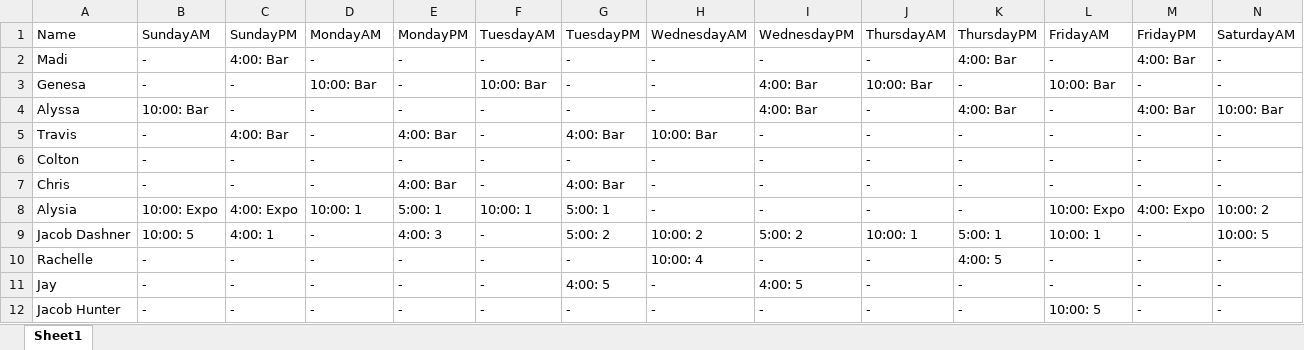
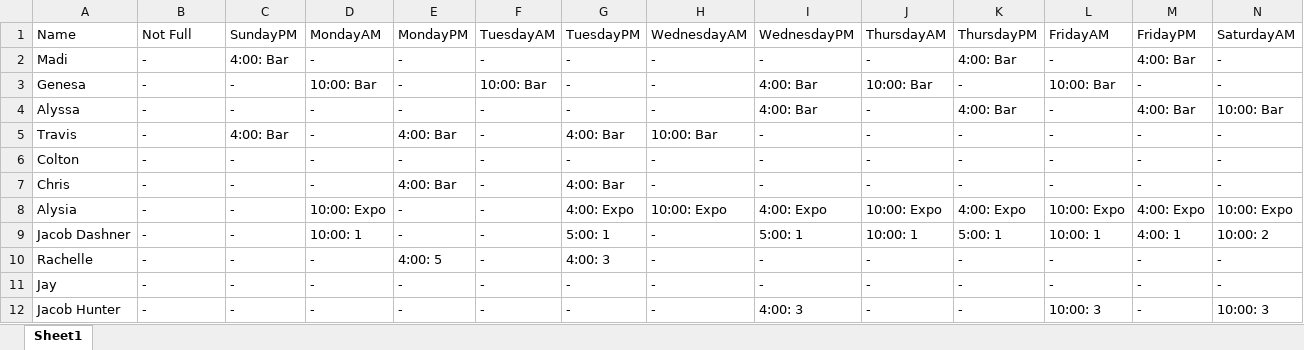
Before and after one commit to Nick22morris/QuickShift, an Excel workbook: shift.xlsx, sheet Sheet1, drawn as a sheet; only a part is shown; values as stored, in another font and other column widths than the file's, no borders; the diff covers the shown part only; the diff names each change by its address in the sheet, - before the commit and + after, or states it on an @@ line.

```diff
--- a/shift.xlsx (sheet Sheet1)
+++ b/shift.xlsx (sheet Sheet1)
-B1: SundayAM
+B1: Not Full
-B4: 10:00: Bar
+B4: -
-B8: 10:00: Expo
+B8: -
-C8: 4:00: Expo
+C8: -
-D8: 10:00: 1
+D8: 10:00: Expo
-E8: 5:00: 1
+E8: -
-F8: 10:00: 1
+F8: -
-G8: 5:00: 1
+G8: 4:00: Expo
-H8: -
+H8: 10:00: Expo
-I8: -
+I8: 4:00: Expo
-J8: -
+J8: 10:00: Expo
-K8: -
+K8: 4:00: Expo
-N8: 10:00: 2
+N8: 10:00: Expo
-B9: 10:00: 5
+B9: -
-C9: 4:00: 1
+C9: -
-D9: -
+D9: 10:00: 1
-E9: 4:00: 3
+E9: -
-G9: 5:00: 2
+G9: 5:00: 1
-H9: 10:00: 2
+H9: -
-I9: 5:00: 2
+I9: 5:00: 1
-M9: -
+M9: 4:00: 1
-N9: 10:00: 5
+N9: 10:00: 2
-E10: -
+E10: 4:00: 5
-G10: -
+G10: 4:00: 3
-H10: 10:00: 4
+H10: -
-K10: 4:00: 5
+K10: -
-G11: 4:00: 5
+G11: -
-I11: 4:00: 5
+I11: -
-I12: -
+I12: 4:00: 3
-L12: 10:00: 5
+L12: 10:00: 3
-N12: -
+N12: 10:00: 3
```
Also changed, not shown: 102 edited cells elsewhere in this sheet, 4 other files.
